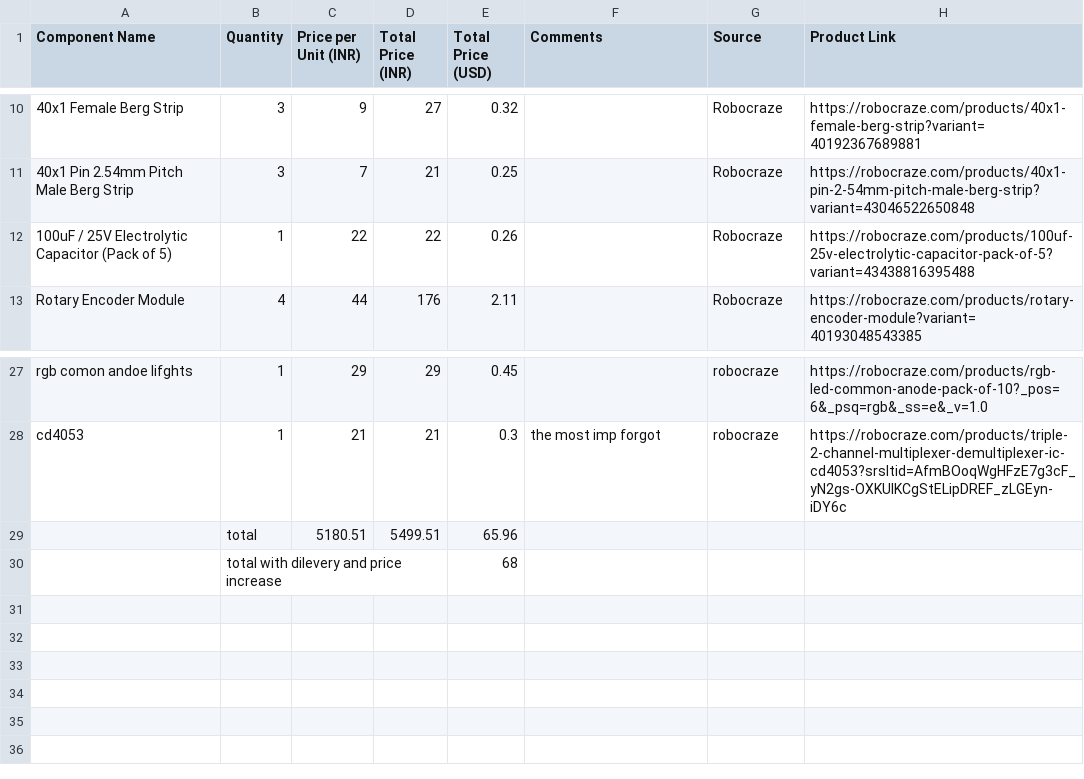
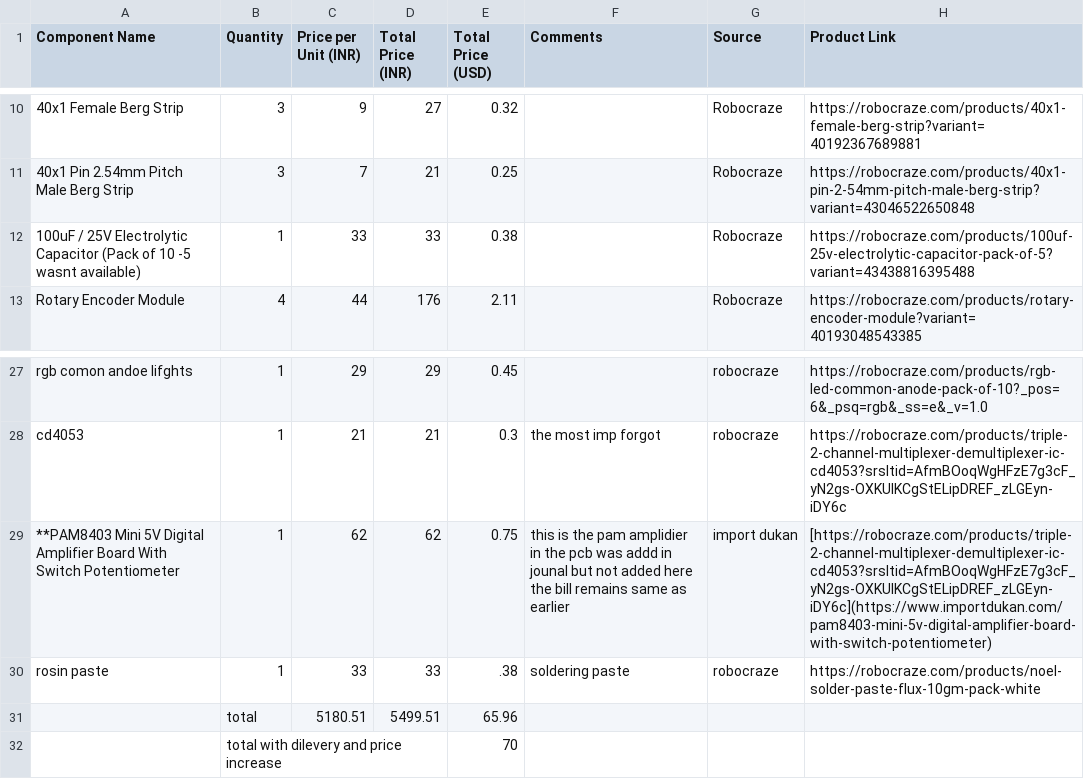
Before and after one commit to ristonrodrigues723/steampunkmusicbox, a CSV file: bom.csv, drawn as a sheet; only a part is shown, gaps mark what is left out; removed rows and columns are numbered as before the commit, all else as after; the diff names each change by its address in the sheet, - before the commit and + after, or states it on an @@ line.

Commit message:
Update bom.csv

```diff
--- a/bom.csv
+++ b/bom.csv
-row 12: 100uF / 25V Electrolytic Capacitor (Pack of 5) | 1 | 22 | 22 | 0.26 |  | Robocraze | https://robocraze.com/products/100uf-25v-electrolytic-capacitor-pack-of-5?variant=43438816395488
+row 12: 100uF / 25V Electrolytic Capacitor (Pack of 10 -5 wasnt available) | 1 | 33 | 33 | 0.38 |  | Robocraze | https://robocraze.com/products/100uf-25v-electrolytic-capacitor-pack-of-5?variant=43438816395488
+row 29: **PAM8403 Mini 5V Digital Amplifier Board With Switch Potentiometer | 1 | 62 | 62 | 0.75 | this is the pam amplidier in the pcb was addd in jounal but not added here the bill remains same as earlier | import dukan | [https://robocraze.com/products/triple-2-channel-multiplexer-demultiplexer-ic-cd4053?srsltid=AfmBOoqWgHFzE7g3cF_yN2gs-OXKUIKCgStELipDREF_zLGEyn-iDY6c](https://www.importdukan.com/pam8403-mini-5v-digital-amplifier-board-with-switch-potentiometer)
+row 30: rosin paste | 1 | 33 | 33 | .38 | soldering paste | robocraze | https://robocraze.com/products/noel-solder-paste-flux-10gm-pack-white
-E32 (Total Price (USD)): 68
+E32 (Total Price (USD)): 70
```
